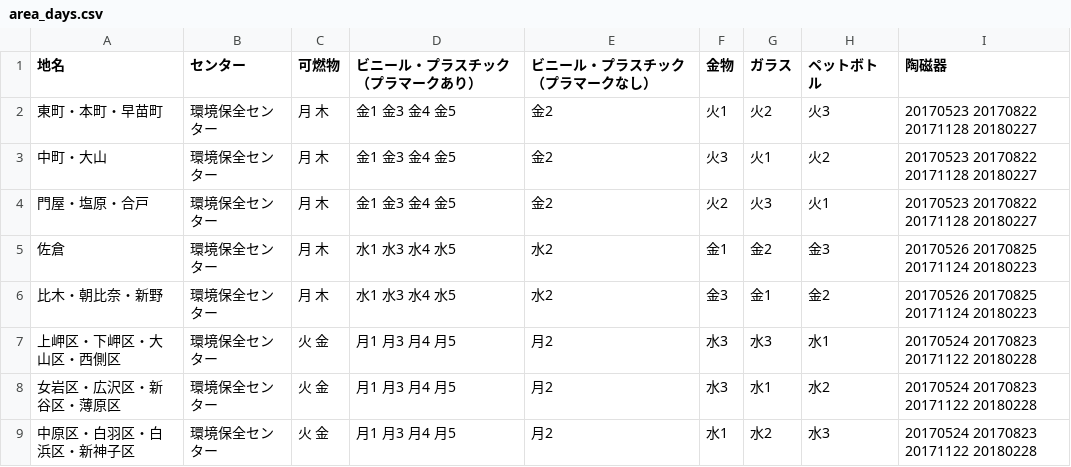
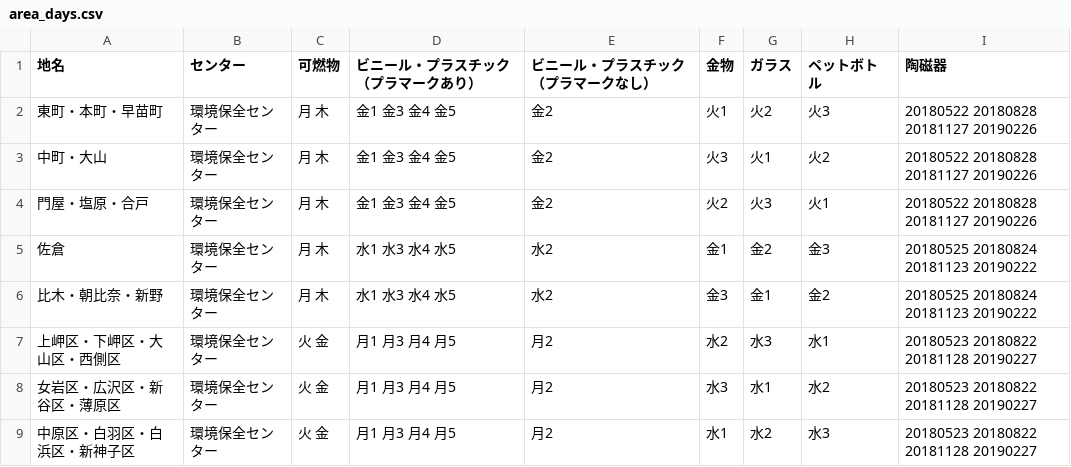
Before and after one commit to omaezakishi/5374, a CSV file: data/area_days.csv, drawn as a sheet.

Commit message:
Update area_days.csv

```diff
--- a/data/area_days.csv
+++ b/data/area_days.csv
@@ -1,9 +1,9 @@
 地名,センター,可燃物,ビニール・プラスチック（プラマークあり）,ビニール・プラスチック（プラマークなし）,金物,ガラス,ペットボトル,陶磁器
-東町・本町・早苗町,環境保全センター,月 木,金1 金3 金4 金5,金2,火1,火2,火3,20170523 20170822 20171128 20180227
-中町・大山,環境保全センター,月 木,金1 金3 金4 金5,金2,火3,火1,火2,20170523 20170822 20171128 20180227
-門屋・塩原・合戸,環境保全センター,月 木,金1 金3 金4 金5,金2,火2,火3,火1,20170523 20170822 20171128 20180227
-佐倉,環境保全センター,月 木,水1 水3 水4 水5,水2,金1,金2,金3,20170526 20170825 20171124 20180223
-比木・朝比奈・新野,環境保全センター,月 木,水1 水3 水4 水5,水2,金3,金1,金2,20170526 20170825 20171124 20180223
-上岬区・下岬区・大山区・西側区,環境保全センター,火 金,月1 月3 月4 月5,月2,水3,水3,水1,20170524 20170823 20171122 20180228
-女岩区・広沢区・新谷区・薄原区,環境保全センター,火 金,月1 月3 月4 月5,月2,水3,水1,水2,20170524 20170823 20171122 20180228
-中原区・白羽区・白浜区・新神子区,環境保全センター,火 金,月1 月3 月4 月5,月2,水1,水2,水3,20170524 20170823 20171122 20180228
+東町・本町・早苗町,環境保全センター,月 木,金1 金3 金4 金5,金2,火1,火2,火3,20180522 20180828 20181127 20190226
+中町・大山,環境保全センター,月 木,金1 金3 金4 金5,金2,火3,火1,火2,20180522 20180828 20181127 20190226
+門屋・塩原・合戸,環境保全センター,月 木,金1 金3 金4 金5,金2,火2,火3,火1,20180522 20180828 20181127 20190226
+佐倉,環境保全センター,月 木,水1 水3 水4 水5,水2,金1,金2,金3,20180525 20180824 20181123 20190222
+比木・朝比奈・新野,環境保全センター,月 木,水1 水3 水4 水5,水2,金3,金1,金2,20180525 20180824 20181123 20190222
+上岬区・下岬区・大山区・西側区,環境保全センター,火 金,月1 月3 月4 月5,月2,水2,水3,水1,20180523 20180822 20181128 20190227
+女岩区・広沢区・新谷区・薄原区,環境保全センター,火 金,月1 月3 月4 月5,月2,水3,水1,水2,20180523 20180822 20181128 20190227
+中原区・白羽区・白浜区・新神子区,環境保全センター,火 金,月1 月3 月4 月5,月2,水1,水2,水3,20180523 20180822 20181128 20190227
```
